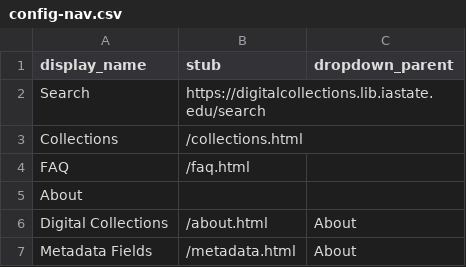
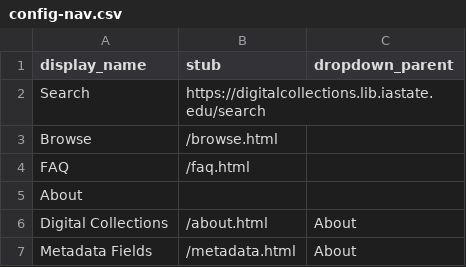
Before and after one commit to Digital-Grinnell/CB-Digital-Grinnell, a CSV file: _data/config-nav.csv, drawn as a sheet; removed rows and columns are numbered as before the commit, all else as after; the diff names each change by its address in the sheet, - before the commit and + after, or states it on an @@ line.

```diff
--- a/_data/config-nav.csv
+++ b/_data/config-nav.csv
-row 3: Collections | /collections.html
+row 3: Browse | /browse.html
```
Also changed, not shown: 3 other files.
